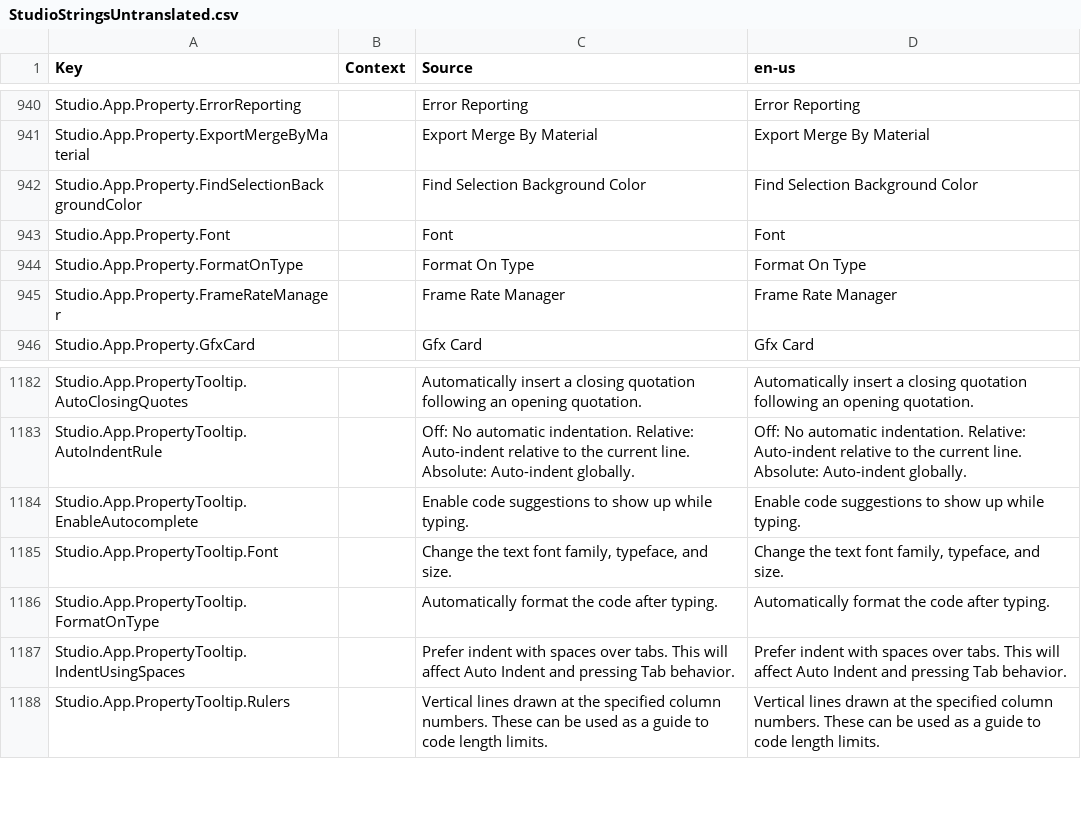
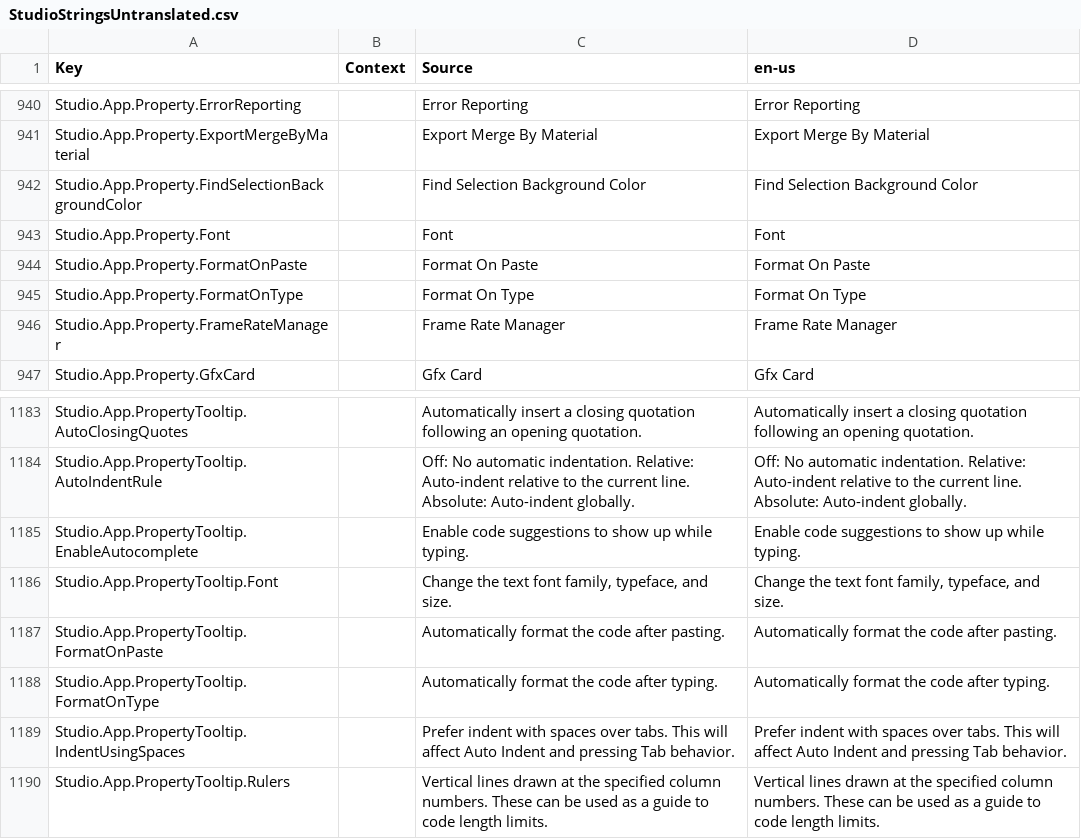
Before and after one commit to Kan18/Roblox-Client-Tracker, a CSV file: QtResources/Translation/StudioStringsUntranslated.csv, drawn as a sheet; only a part is shown, gaps mark what is left out; the diff names each change by its address in the sheet, - before the commit and + after, or states it on an @@ line.

```diff
--- a/QtResources/Translation/StudioStringsUntranslated.csv
+++ b/QtResources/Translation/StudioStringsUntranslated.csv
+row 944: Studio.App.Property.FormatOnPaste |  | Format On Paste | Format On Paste
+row 1187: Studio.App.PropertyTooltip.FormatOnPaste |  | Automatically format the code after pasting. | Automatically format the code after pasting.
```
Also changed, not shown: rbxManifest.csv, rbxPkgManifest.csv, 8 other files.
